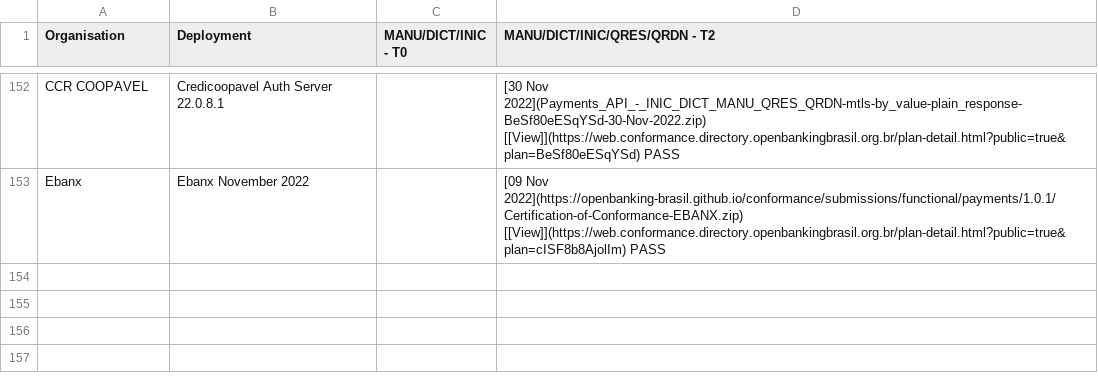
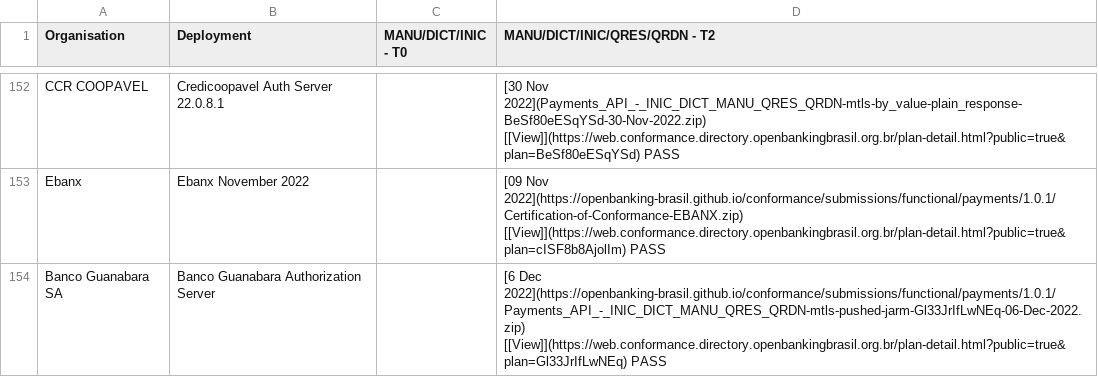
Before and after one commit to alanh-pyxical/conformance, a CSV file: phase3-data.csv, drawn as a sheet; only a part is shown, gaps mark what is left out.

```diff
--- a/phase3-data.csv
+++ b/phase3-data.csv
@@ -153 +153,2 @@ CCR COOPAVEL,Credicoopavel Auth Server 22.0.8.1,,[30 Nov 2022](Payments_API_-_IN
 Ebanx," Ebanx November 2022",,[09 Nov 2022](https://openbanking-brasil.github.io/conformance/submissions/functional/payments/1.0.1/Certification-of-Conformance-EBANX.zip) [[View]](https://web.conformance.directory.openbankingbrasil.org.br/plan-detail.html?public=true&plan=cISF8b8AjolIm)   PASS
+Banco Guanabara SA, Banco Guanabara Authorization Server,, [6 Dec 2022](https://openbanking-brasil.github.io/conformance/submissions/functional/payments/1.0.1/Payments_API_-_INIC_DICT_MANU_QRES_QRDN-mtls-pushed-jarm-Gl33JrIfLwNEq-06-Dec-2022.zip) [[View]](https://web.conformance.directory.openbankingbrasil.org.br/plan-detail.html?public=true&plan=Gl33JrIfLwNEq)   PASS
```
Also changed, not shown: 3 other files.
